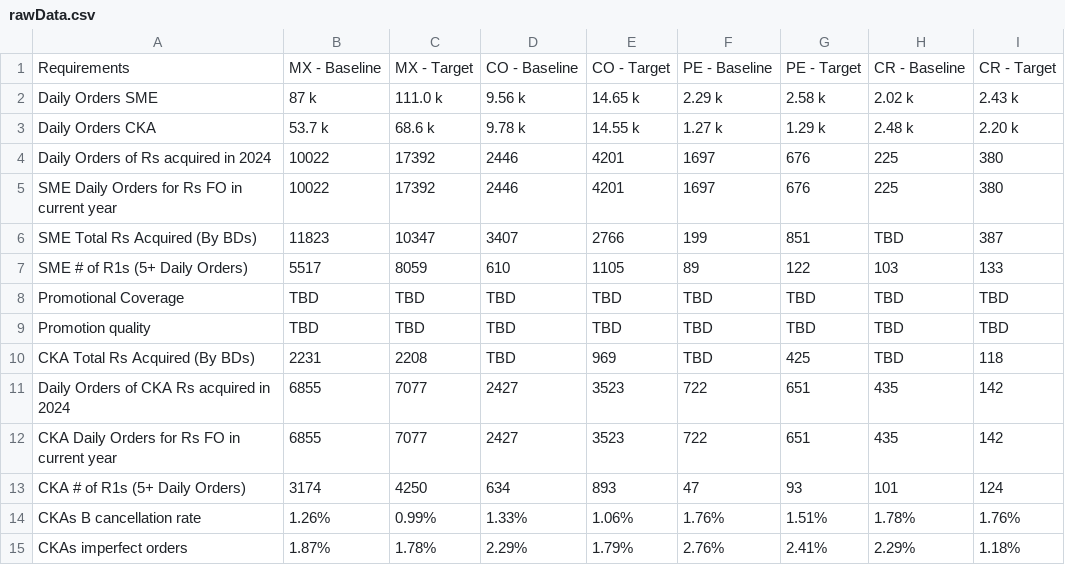
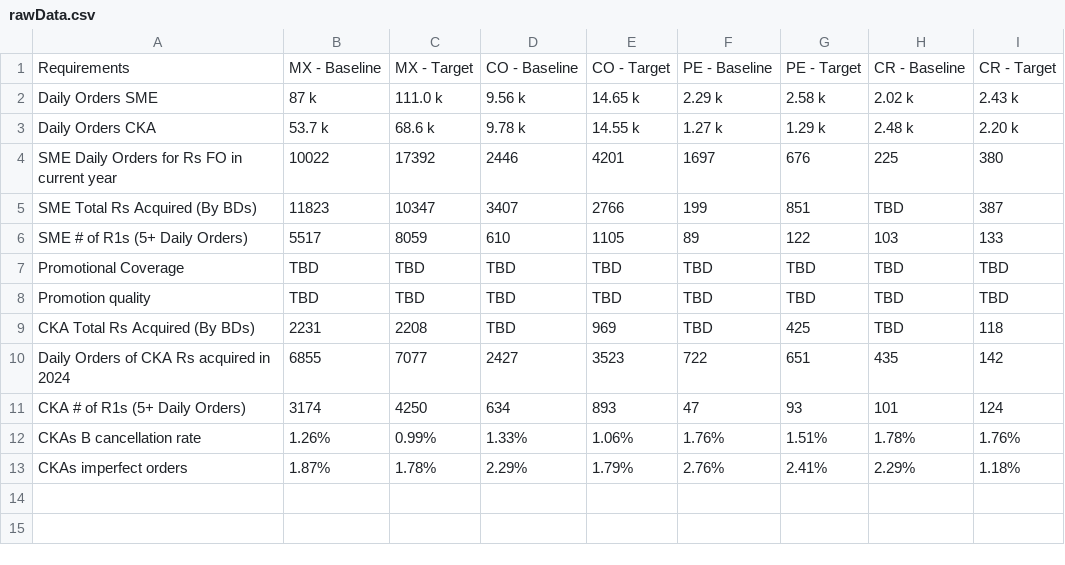
Before and after one commit to mramirezcamacho/TablePerBDM, a CSV file: rawData.csv, drawn as a sheet; the diff names each change by its address in the sheet, - before the commit and + after, or states it on an @@ line.

```diff
--- a/rawData.csv
+++ b/rawData.csv
-row 4: Daily Orders of Rs acquired in 2024 | 10022 | 17392 | 2446 | 4201 | 1697 | 676 | 225 | 380
-row 12: CKA Daily Orders for Rs FO in current year | 6855 | 7077 | 2427 | 3523 | 722 | 651 | 435 | 142
```
Also changed, not shown: MAC_PE.csv, MX_city_region.csv, 13 other files.
